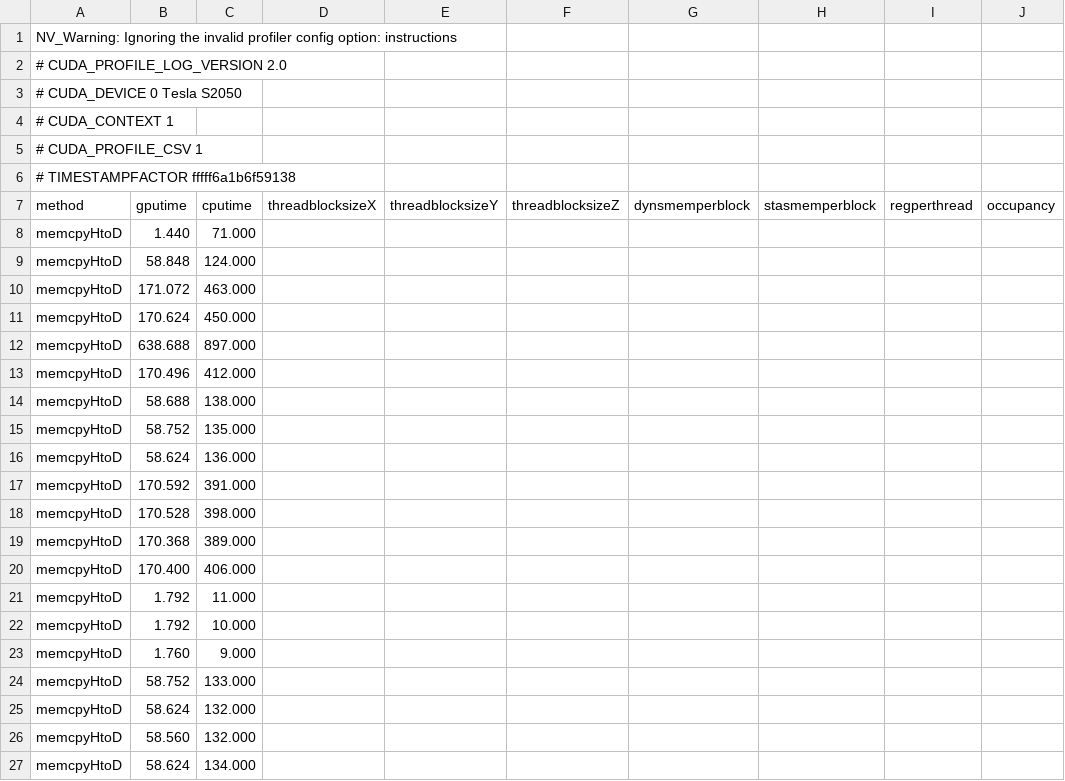
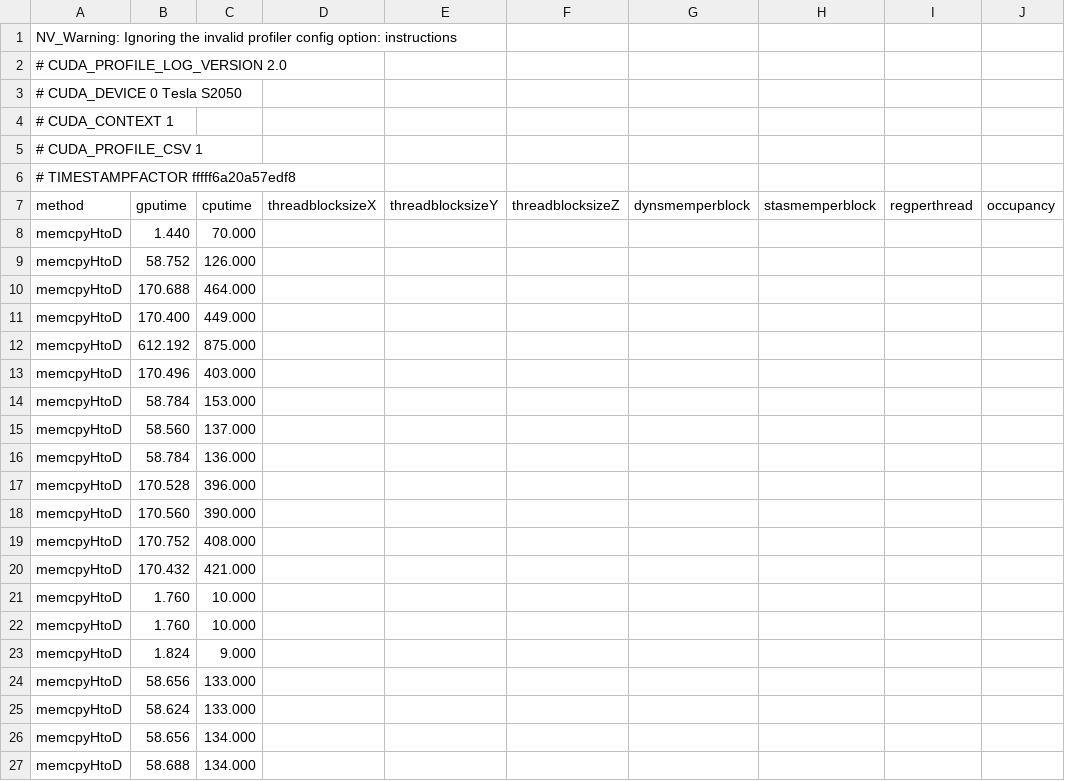
Before and after one commit to abdulbudiaji/anuga-cuda, a CSV file: anuga_cuda/compute_fluxes/cvp_output_0.csv, drawn as a sheet; only a part is shown; the diff covers the shown part only; the diff names each change by its address in the sheet, - before the commit and + after, or states it on an @@ line.

```diff
--- a/anuga_cuda/compute_fluxes/cvp_output_0.csv
+++ b/anuga_cuda/compute_fluxes/cvp_output_0.csv
-A6 (method): # TIMESTAMPFACTOR fffff6a1b6f59138
+A6 (method): # TIMESTAMPFACTOR fffff6a20a57edf8
-C8 (cputime): 71.000
+C8 (cputime): 70.000
-B9 (gputime): 58.848
+B9 (gputime): 58.752
-C9 (cputime): 124.000
+C9 (cputime): 126.000
-B10 (gputime): 171.072
+B10 (gputime): 170.688
-C10 (cputime): 463.000
+C10 (cputime): 464.000
-B11 (gputime): 170.624
+B11 (gputime): 170.400
-C11 (cputime): 450.000
+C11 (cputime): 449.000
-B12 (gputime): 638.688
+B12 (gputime): 612.192
-C12 (cputime): 897.000
+C12 (cputime): 875.000
-C13 (cputime): 412.000
+C13 (cputime): 403.000
-B14 (gputime): 58.688
+B14 (gputime): 58.784
-C14 (cputime): 138.000
+C14 (cputime): 153.000
-B15 (gputime): 58.752
+B15 (gputime): 58.560
-C15 (cputime): 135.000
+C15 (cputime): 137.000
-B16 (gputime): 58.624
+B16 (gputime): 58.784
-B17 (gputime): 170.592
+B17 (gputime): 170.528
-C17 (cputime): 391.000
+C17 (cputime): 396.000
-B18 (gputime): 170.528
+B18 (gputime): 170.560
-C18 (cputime): 398.000
+C18 (cputime): 390.000
-B19 (gputime): 170.368
+B19 (gputime): 170.752
-C19 (cputime): 389.000
+C19 (cputime): 408.000
-B20 (gputime): 170.400
+B20 (gputime): 170.432
-C20 (cputime): 406.000
+C20 (cputime): 421.000
-B21:B22 (gputime): 1.792
+B21:B22 (gputime): 1.760
-C21 (cputime): 11.000
+C21 (cputime): 10.000
-B23 (gputime): 1.760
+B23 (gputime): 1.824
-B24 (gputime): 58.752
+B24 (gputime): 58.656
-C25 (cputime): 132.000
+C25 (cputime): 133.000
-B26 (gputime): 58.560
+B26 (gputime): 58.656
-C26 (cputime): 132.000
+C26 (cputime): 134.000
-B27 (gputime): 58.624
+B27 (gputime): 58.688
```
Also changed, not shown: 27 removed rows and 9 edited cells elsewhere in this file, 5 other files.
